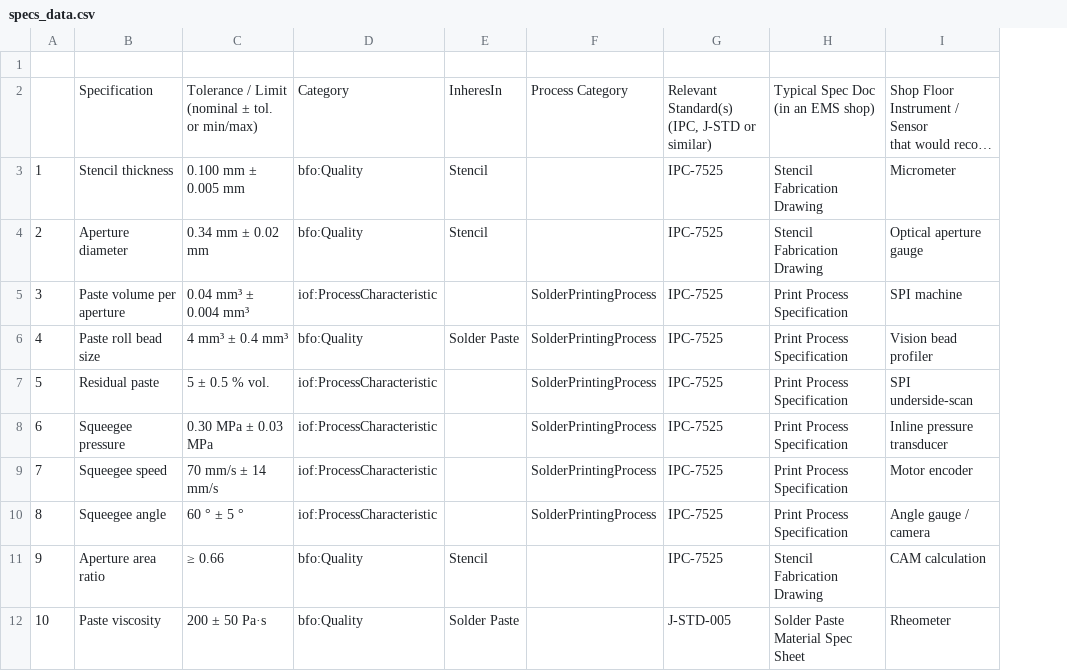
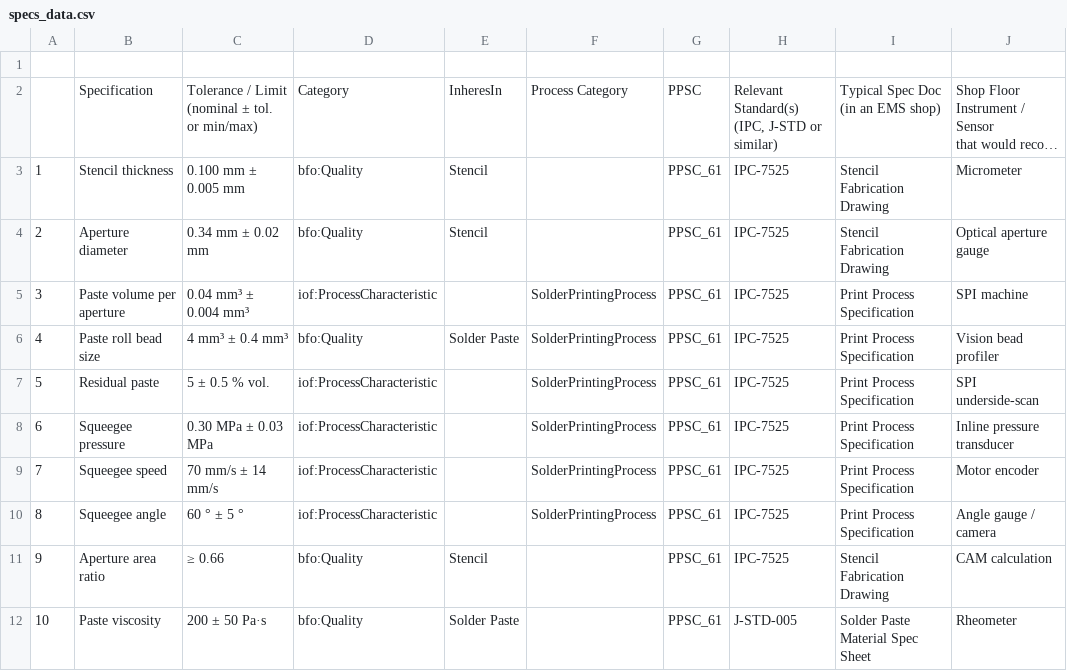
Before and after one commit to Neurosymbols/Research, a CSV file: app/data/input/epoch3-7/specs_data.csv, drawn as a sheet; only a part is shown; long unchanged cells end in …; the diff names each change by its address in the sheet, - before the commit and + after, or states it on an @@ line.

Commit message:
1. and rep of axioms corrected 2. included product process spec doc concept 3. included prov:wasDerivedFrom prop from prov

```diff
--- a/app/data/input/epoch3-7/specs_data.csv
+++ b/app/data/input/epoch3-7/specs_data.csv
+column G, rows 2-12: PPSC | PPSC_61 | PPSC_61 | PPSC_61 | PPSC_61 | PPSC_61 | PPSC_61 | PPSC_61 | PPSC_61 | PPSC_61 | PPSC_61
```
Also changed, not shown: app/data/input/epoch3-7/axioms.csv, 4 other files.
